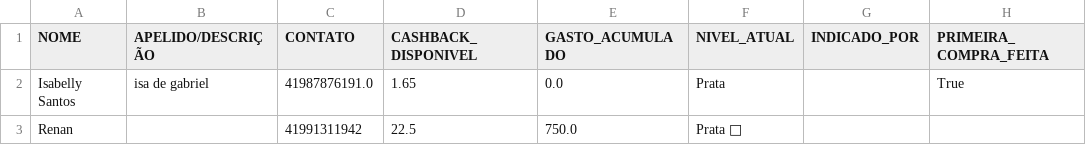
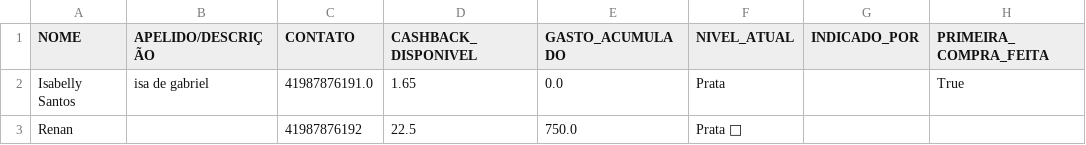
Before and after one commit to ribeiromendes5014-design/fluxo, a CSV file: clientes_cash.csv, drawn as a sheet.

Commit message:
Update clientes_cash.csv

```diff
--- a/clientes_cash.csv
+++ b/clientes_cash.csv
@@ -2,2 +2,2 @@ NOME,APELIDO/DESCRIÇÃO,CONTATO,CASHBACK_DISPONIVEL,GASTO_ACUMULADO,NIVEL_ATUAL
 Isabelly Santos,isa de gabriel,41987876191.0,1.65,0.0,Prata,,True
-Renan,,41991311942,22.5,750.0,Prata 🥈,,
+Renan,,41987876192,22.5,750.0,Prata 🥈,,
```
